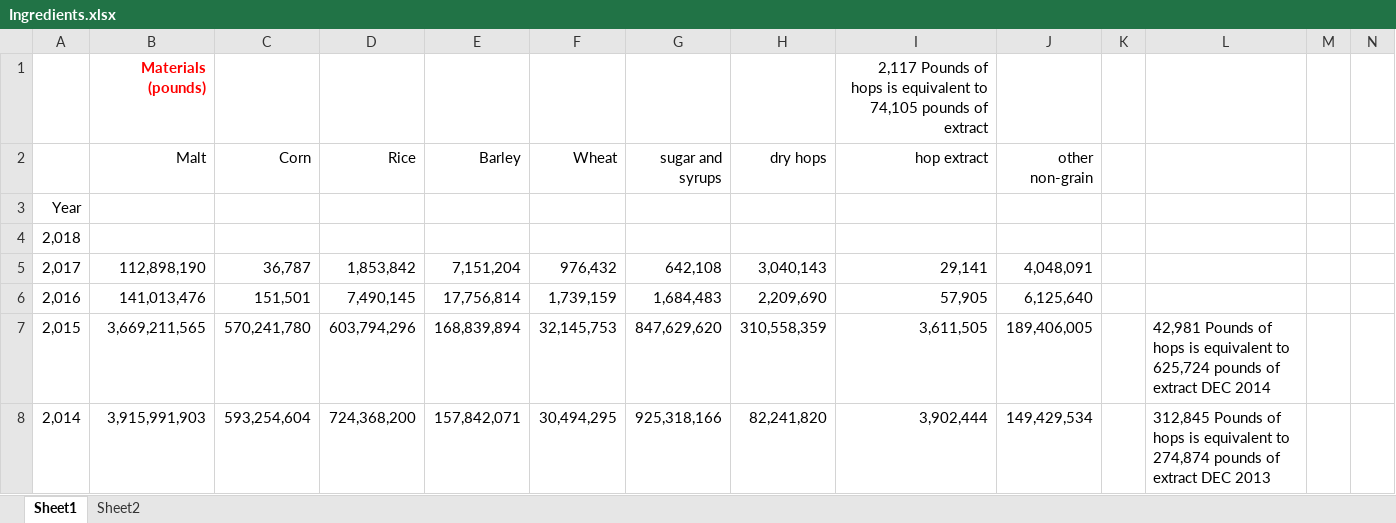
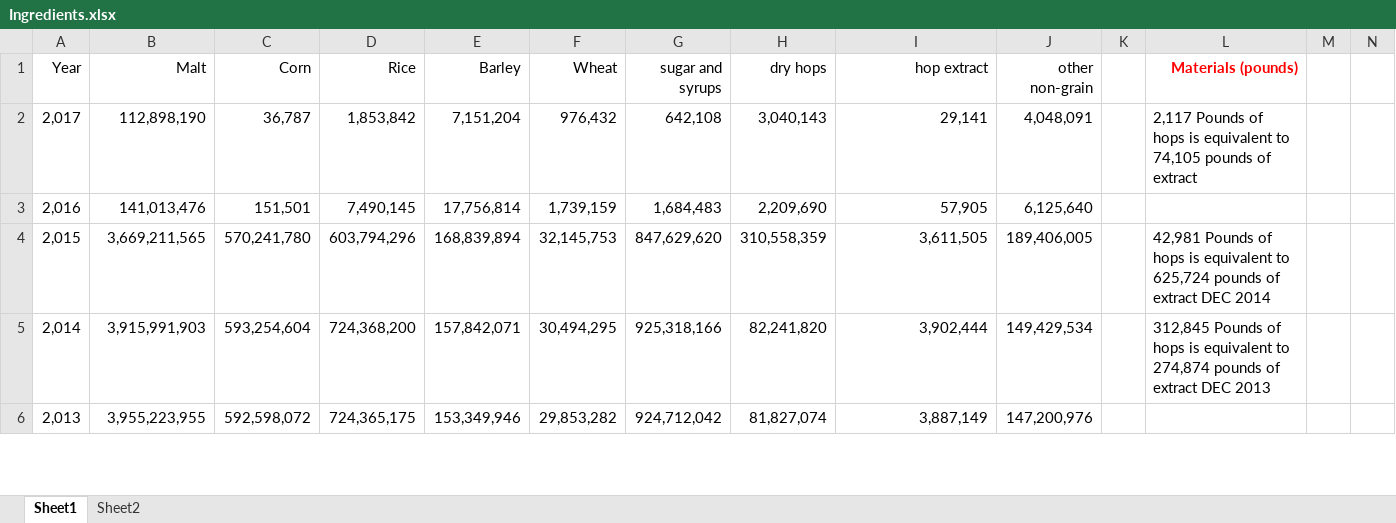
Before and after one commit to ewp2111/ewp2111.github.io, an Excel workbook: A7.1/Ingredients.xlsx, sheet Sheet1, drawn as a sheet; only a part is shown; the shorter side is filled out with more unchanged rows; values as stored, in another font and other column widths than the file's, no borders; charts and pictures not drawn; removed rows and columns are numbered as before the commit, all else as after; the diff covers the shown part only; the diff names each change by its address in the sheet, - before the commit and + after, or states it on an @@ line.

```diff
--- a/A7.1/Ingredients.xlsx (sheet Sheet1)
+++ b/A7.1/Ingredients.xlsx (sheet Sheet1)
-row 1:  | Materials (pounds) |  |  |  |  |  |  | 2,117 Pounds of hops is equivalent to 74,105 pounds of extract
-A1: (empty)
+A1: Year
-L1: (empty)
+L1: Materials (pounds)
-row 3: Year
-row 4: 2,018
-L2 (Materials (pounds)): (empty)
+L2 (Materials (pounds)): 2,117 Pounds of hops is equivalent to 74,105 pounds of extract
```
Also changed, not shown: 118 removed rows and 4 edited cells elsewhere in this sheet, formulas that keep their value, charts or pictures, A7.1/breweryno.xlsx, 7 other files.
